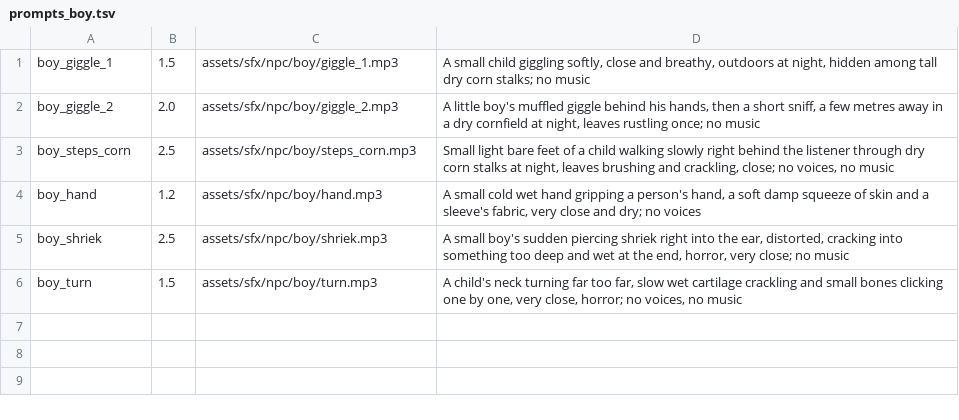
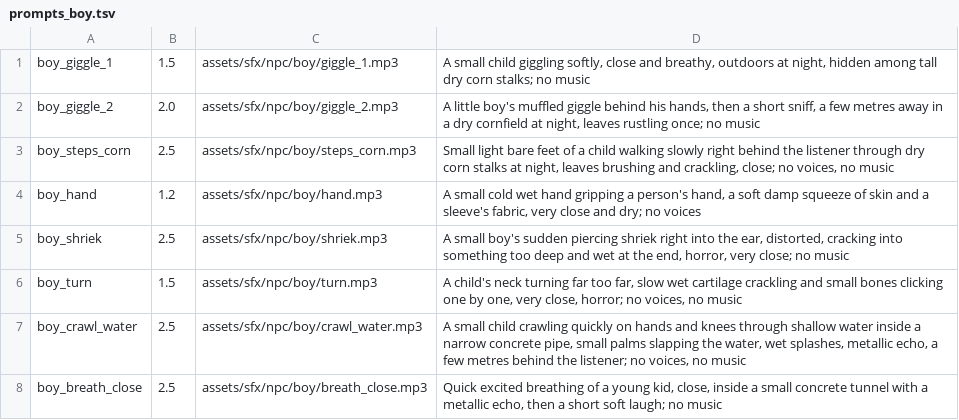
Before and after one commit to risafuranku/summercamp, a TSV file: tools/audiogen/prompts_boy.tsv, drawn as a sheet.

```diff
--- a/tools/audiogen/prompts_boy.tsv
+++ b/tools/audiogen/prompts_boy.tsv
@@ -6 +6,3 @@ boy_shriek	2.5	assets/sfx/npc/boy/shriek.mp3	A small boy's sudden piercing shrie
 boy_turn	1.5	assets/sfx/npc/boy/turn.mp3	A child's neck turning far too far, slow wet cartilage crackling and small bones clicking one by one, very close, horror; no voices, no music
+boy_crawl_water	2.5	assets/sfx/npc/boy/crawl_water.mp3	A small child crawling quickly on hands and knees through shallow water inside a narrow concrete pipe, small palms slapping the water, wet splashes, metallic echo, a few metres behind the listener; no voices, no music
+boy_breath_close	2.5	assets/sfx/npc/boy/breath_close.mp3	Quick excited breathing of a young kid, close, inside a small concrete tunnel with a metallic echo, then a short soft laugh; no music
```
Also changed, not shown: tools/artgen/prompts_night3.tsv, tools/audiogen/night_voices.tsv, 27 other files.
